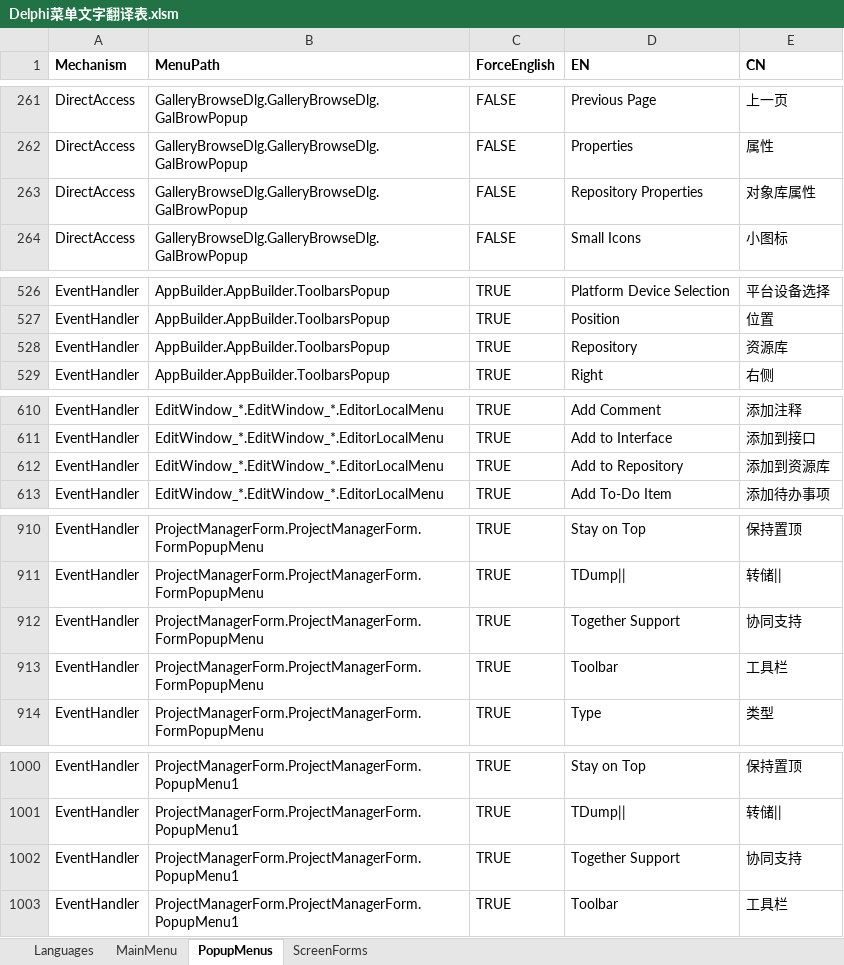
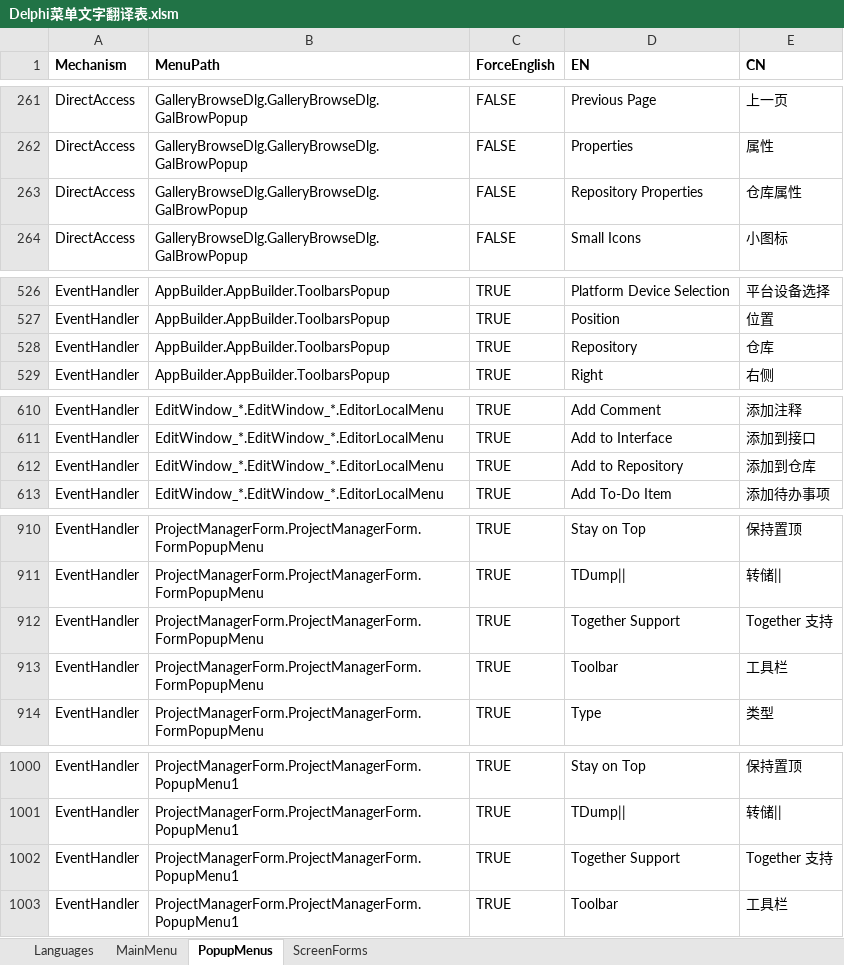
Before and after one commit to cnpack/cnwizards, an Excel workbook: Doc/Delphi菜单文字翻译表.xlsm, sheet PopupMenus, drawn as a sheet; only a part is shown, gaps mark what is left out; values as stored, in another font and other column widths than the file's, no borders; the diff covers the shown part only; the diff names each change by its address in the sheet, - before the commit and + after, or states it on an @@ line.

Commit message:
* [MultiLang] Change some Terms for Menus.

```diff
--- a/Doc/Delphi菜单文字翻译表.xlsm (sheet PopupMenus)
+++ b/Doc/Delphi菜单文字翻译表.xlsm (sheet PopupMenus)
-E263 (CN): 对象库属性
+E263 (CN): 仓库属性
-E528 (CN): 资源库
+E528 (CN): 仓库
-E612 (CN): 添加到资源库
+E612 (CN): 添加到仓库
-E912 (CN): 协同支持
+E912 (CN): Together 支持
-E1002 (CN): 协同支持
+E1002 (CN): Together 支持
```
Also changed, not shown: 2 edited cells elsewhere in this sheet, sheet MainMenu, sheet ScreenForms, 1 other file.
